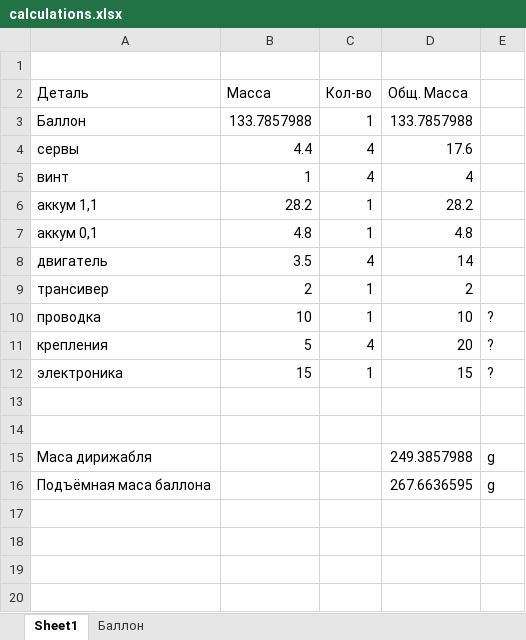
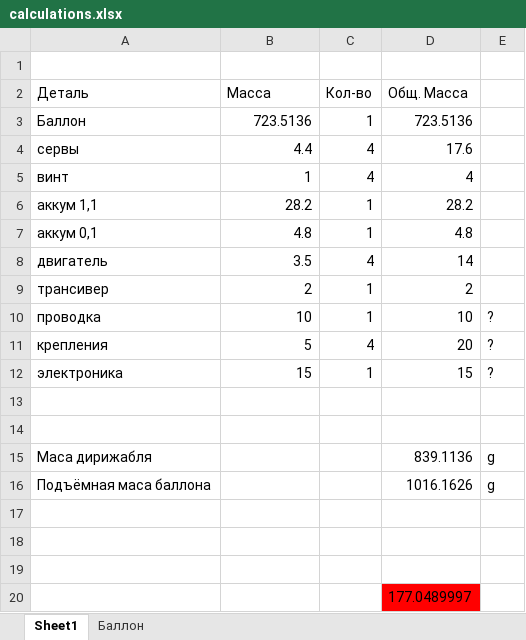
Before and after one commit to Teivaz/zeppelin, an Excel workbook: Documents/Blueprints/calculations.xlsx, sheet Sheet1, drawn as a sheet; values as stored, in another font and other column widths than the file's, no borders; conditional formats not drawn; the diff names each change by its address in the sheet, - before the commit and + after, or states it on an @@ line.

```diff
--- a/Documents/Blueprints/calculations.xlsx (sheet Sheet1)
+++ b/Documents/Blueprints/calculations.xlsx (sheet Sheet1)
-B3 (Масса): 133.7857988
+B3 (Масса): 723.5136
-D3 (Общ. Масса): 133.7857988
+D3 (Общ. Масса): 723.5136
-D15 (Общ. Масса): 249.3857988
+D15 (Общ. Масса): 839.1136
-D16 (Общ. Масса): 267.6636595
+D16 (Общ. Масса): 1016.1626
+row 17: (empty)
+row 18: (empty)
+row 19: (empty)
+row 20:  |  |  | 177.0489997
```
Also changed, not shown: sheet Баллон.
